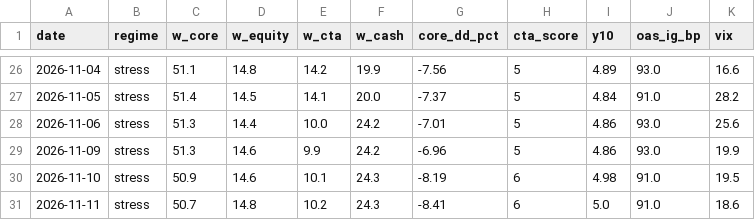
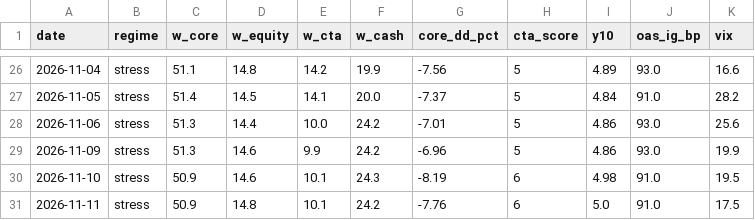
Before and after one commit to Lorun/market-signals, a CSV file: data/history.csv, drawn as a sheet; only a part is shown, gaps mark what is left out.

```diff
--- a/data/history.csv
+++ b/data/history.csv
@@ -30,2 +30,2 @@ date,regime,w_core,w_equity,w_cta,w_cash,core_dd_pct,cta_score,y10,oas_ig_bp,vix
 2026-11-10,stress,50.9,14.6,10.1,24.3,-8.19,6,4.98,91.0,19.5
-2026-11-11,stress,50.7,14.8,10.2,24.3,-8.41,6,5.0,91.0,18.6
+2026-11-11,stress,50.9,14.8,10.1,24.2,-7.76,6,5.0,91.0,17.5
```
Also changed, not shown: 1 other file.
